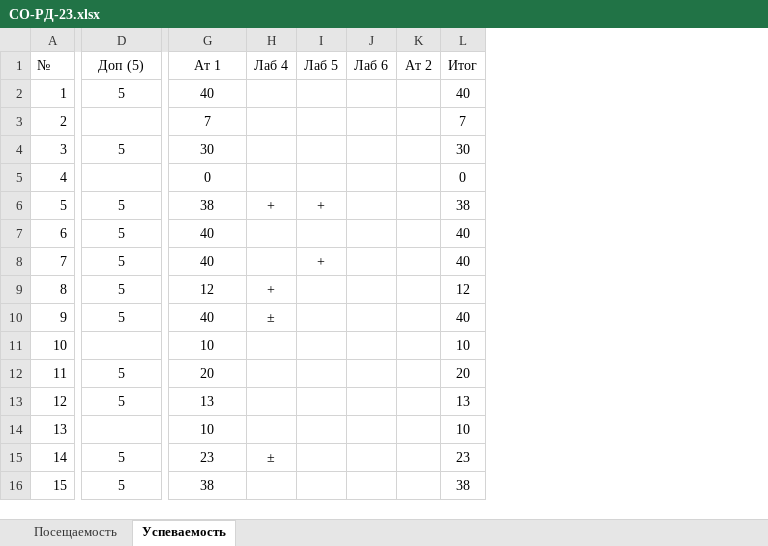
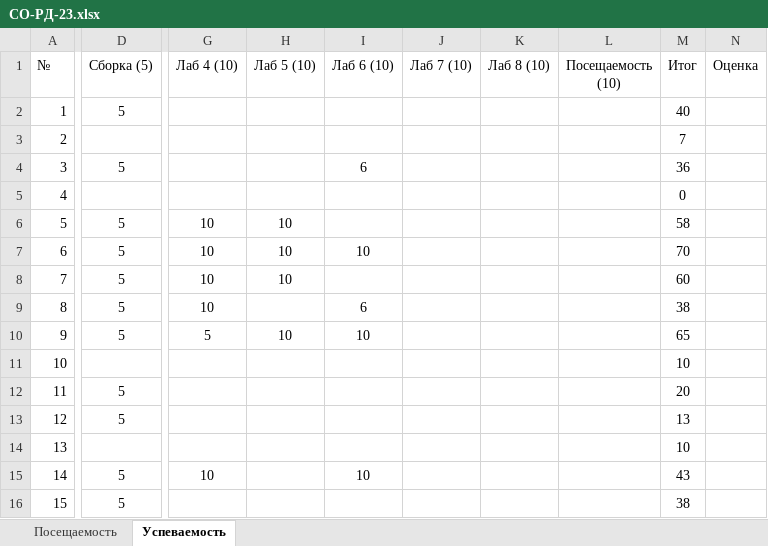
Before and after one commit to TheBandik/computer-science, an Excel workbook: sem1/СО-РД-23.xlsx, sheet Успеваемость, drawn as a sheet; only a part is shown, gaps mark what is left out; values as stored, in another font and other column widths than the file's, no borders; conditional formats not drawn; removed rows and columns are numbered as before the commit, all else as after; the diff covers the shown part only; the diff names each change by its address in the sheet, - before the commit and + after, or states it on an @@ line.

```diff
--- a/sem1/СО-РД-23.xlsx (sheet Успеваемость)
+++ b/sem1/СО-РД-23.xlsx (sheet Успеваемость)
-column H (Лаб 4), rows 6-15: + |  |  | + | ± |  |  |  |  | ±
-column I (Лаб 5), rows 6-8: + |  | +
-column J (Лаб 6), empty
-column K (Ат 2), empty
+column H (Лаб 5 (10)), rows 6-10: 10 | 10 | 10 |  | 10
+column I (Лаб 6 (10)), rows 4-15: 6 |  |  | 10 |  | 6 | 10 |  |  |  |  | 10
+column J (Лаб 7 (10)), empty
+column K (Лаб 8 (10)), empty
+column L (Посещаемость (10)), empty
+column N (Оценка), empty
-D1: Доп (5)
+D1: Сборка (5)
-G1: Ат 1
+G1: Лаб 4 (10)
-G2 (Лаб 4 (10)): 40
+G2 (Лаб 4 (10)): (empty)
-G3 (Лаб 4 (10)): 7
+G3 (Лаб 4 (10)): (empty)
-G4 (Лаб 4 (10)): 30
+G4 (Лаб 4 (10)): (empty)
-M4 (Итог): 30
+M4 (Итог): 36
-G5 (Лаб 4 (10)): 0
+G5 (Лаб 4 (10)): (empty)
-G6 (Лаб 4 (10)): 38
+G6 (Лаб 4 (10)): 10
-M6 (Итог): 38
+M6 (Итог): 58
-G7:G8 (Лаб 4 (10)): 40
+G7:G8 (Лаб 4 (10)): 10
-M7 (Итог): 40
+M7 (Итог): 70
-M8 (Итог): 40
+M8 (Итог): 60
-G9 (Лаб 4 (10)): 12
+G9 (Лаб 4 (10)): 10
-M9 (Итог): 12
+M9 (Итог): 38
-G10 (Лаб 4 (10)): 40
+G10 (Лаб 4 (10)): 5
-M10 (Итог): 40
+M10 (Итог): 65
-G11 (Лаб 4 (10)): 10
+G11 (Лаб 4 (10)): (empty)
-G12 (Лаб 4 (10)): 20
+G12 (Лаб 4 (10)): (empty)
-G13 (Лаб 4 (10)): 13
+G13 (Лаб 4 (10)): (empty)
-G14 (Лаб 4 (10)): 10
+G14 (Лаб 4 (10)): (empty)
-G15 (Лаб 4 (10)): 23
+G15 (Лаб 4 (10)): 10
-M15 (Итог): 23
+M15 (Итог): 43
-G16 (Лаб 4 (10)): 38
+G16 (Лаб 4 (10)): (empty)
```
Also changed, not shown: 14 edited cells elsewhere in this sheet, sheet Посещаемость, formulas that keep their value, sem1/С-ПР-23.xlsx, sem1/СО-ПР-22.xlsx.
